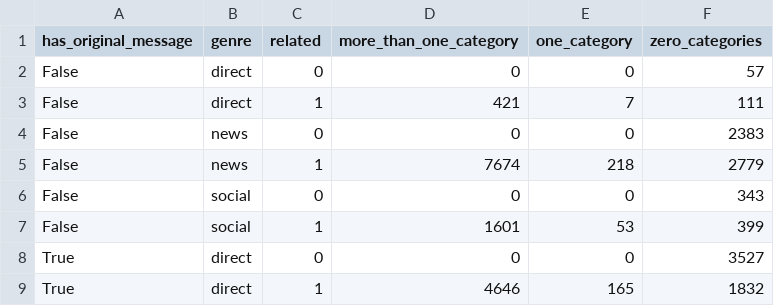
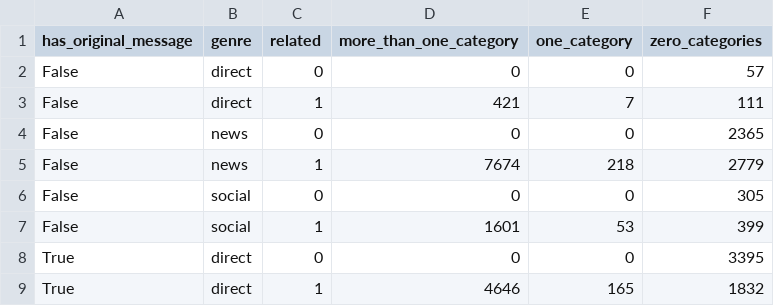
Before and after one commit to ghgeist/disaster_response_project, a CSV file: data/04_fct/fct_message_categorization_summary.csv, drawn as a sheet.

Commit message:
fix: Update data quality metrics and remove obsolete experiment results
- Adjusted the `fct_message_categorization_summary.csv` to correct category counts.
- Revised the investigation document to clarify the root cause of the `child_alone` category issue, emphasizing data quality limitations.
- Deleted outdated experiment results files, including `eval_ids_used.csv`, `label_order.json`, `performance_metrics.csv`, `thresholds.json`, and `training_log.json`, to streamline the repository and focus on current data.
- Enhanced the exploratory data analysis notebook for better clarity and usability.

```diff
--- a/data/04_fct/fct_message_categorization_summary.csv
+++ b/data/04_fct/fct_message_categorization_summary.csv
@@ -3,7 +3,7 @@ False,direct,0,0,0,57
 False,direct,1,421,7,111
-False,news,0,0,0,2383
+False,news,0,0,0,2365
 False,news,1,7674,218,2779
-False,social,0,0,0,343
+False,social,0,0,0,305
 False,social,1,1601,53,399
-True,direct,0,0,0,3527
+True,direct,0,0,0,3395
 True,direct,1,4646,165,1832
```
Also changed, not shown: 6 other files.
